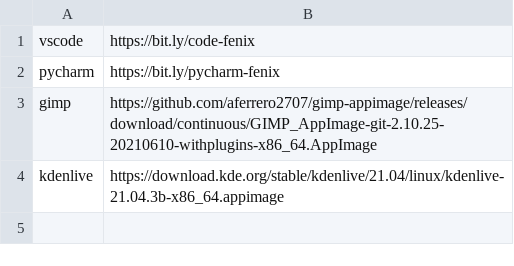
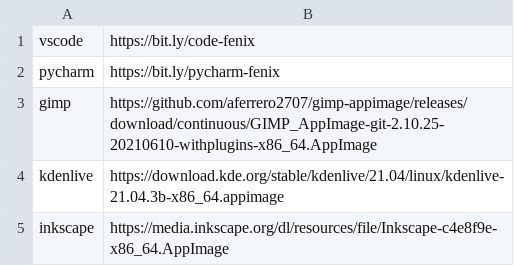
Before and after one commit to apollodaniel/fenix, a CSV file: repository.csv, drawn as a sheet.

Commit message:
Update repository.csv

```diff
--- a/repository.csv
+++ b/repository.csv
@@ -4 +4,2 @@ gimp, https://github.com/aferrero2707/gimp-appimage/releases/download/continuous
 kdenlive, https://download.kde.org/stable/kdenlive/21.04/linux/kdenlive-21.04.3b-x86_64.appimage
+inkscape, https://media.inkscape.org/dl/resources/file/Inkscape-c4e8f9e-x86_64.AppImage
```
